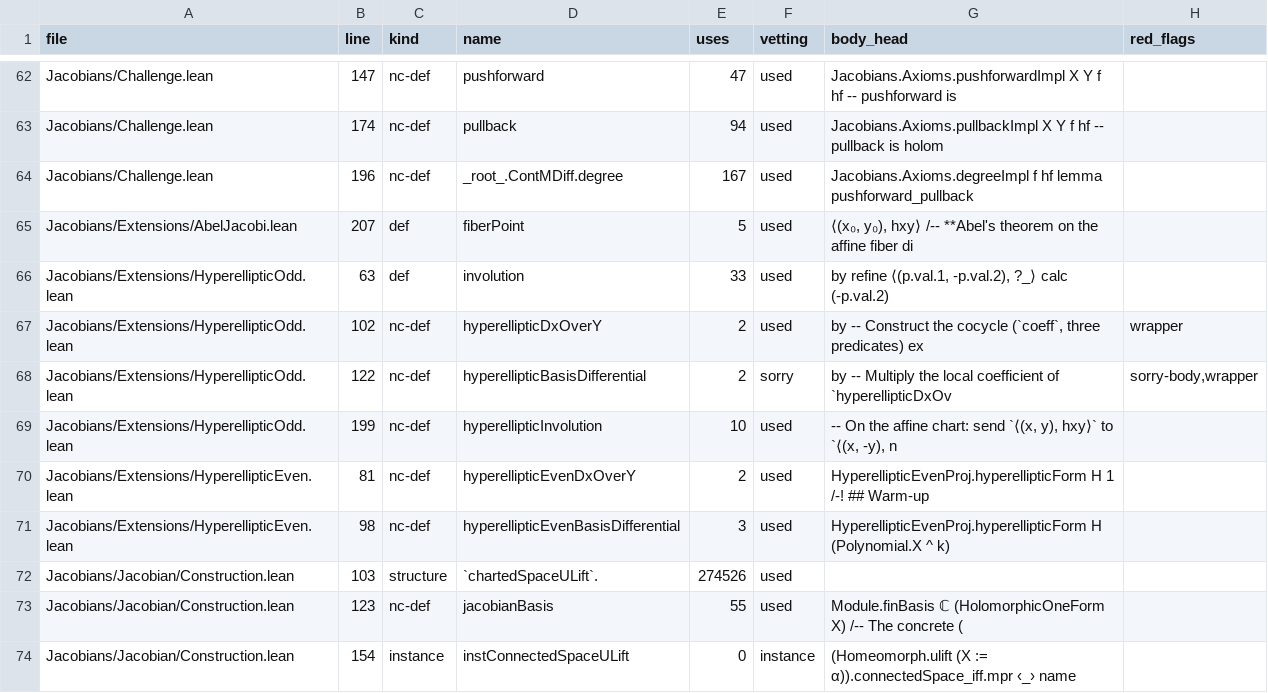
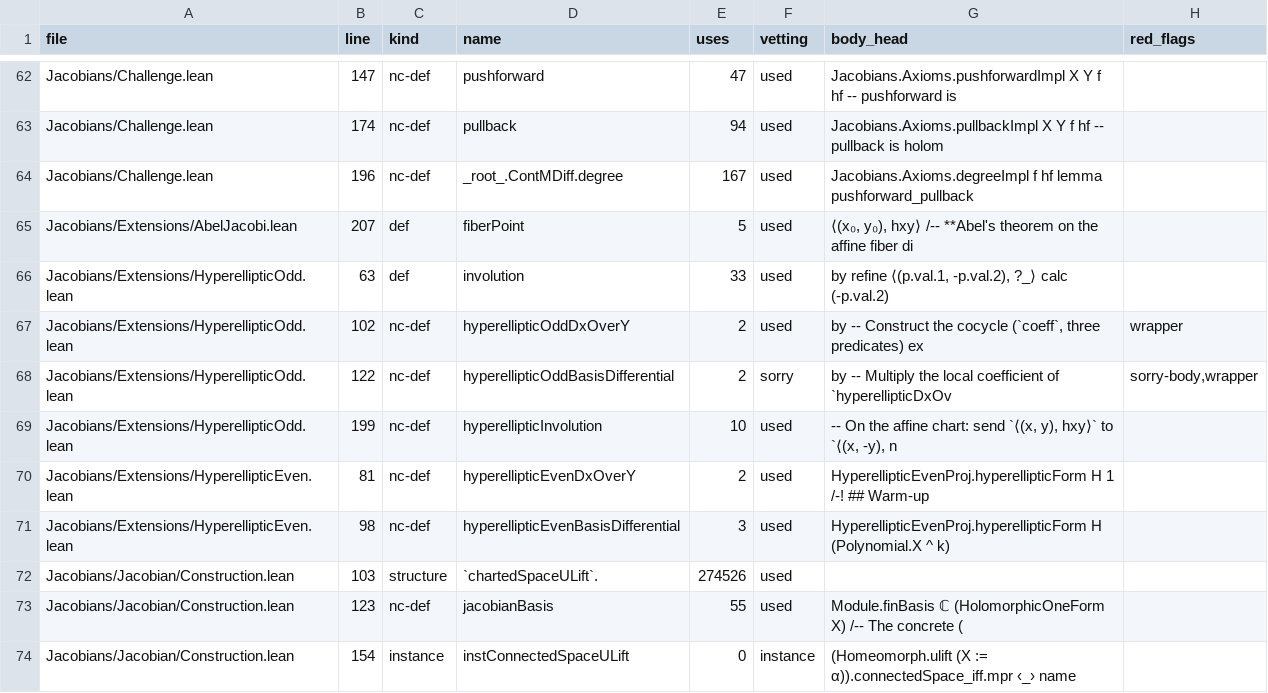
Before and after one commit to mrdouglasny/jacobian-challenge, a TSV file: docs/definition-inventory.tsv, drawn as a sheet; only a part is shown, gaps mark what is left out.

```diff
--- a/docs/definition-inventory.tsv
+++ b/docs/definition-inventory.tsv
@@ -66,4 +66,4 @@ Jacobians/Extensions/AbelJacobi.lean	207	def	fiberPoint	5	used	⟨(x₀, y₀),
 Jacobians/Extensions/HyperellipticOdd.lean	63	def	involution	33	used	by   refine ⟨(p.val.1, -p.val.2), ?_⟩   calc     (-p.val.2) 	
-Jacobians/Extensions/HyperellipticOdd.lean	102	nc-def	hyperellipticDxOverY	2	used	by   -- Construct the cocycle (`coeff`, three predicates) ex	wrapper
-Jacobians/Extensions/HyperellipticOdd.lean	122	nc-def	hyperellipticBasisDifferential	2	sorry	by   -- Multiply the local coefficient of `hyperellipticDxOv	sorry-body,wrapper
+Jacobians/Extensions/HyperellipticOdd.lean	102	nc-def	hyperellipticOddDxOverY	2	used	by   -- Construct the cocycle (`coeff`, three predicates) ex	wrapper
+Jacobians/Extensions/HyperellipticOdd.lean	122	nc-def	hyperellipticOddBasisDifferential	2	sorry	by   -- Multiply the local coefficient of `hyperellipticDxOv	sorry-body,wrapper
 Jacobians/Extensions/HyperellipticOdd.lean	199	nc-def	hyperellipticInvolution	10	used	-- On the affine chart: send `⟨(x, y), hxy⟩` to `⟨(x, -y), n	
```
Also changed, not shown: 2 other files.
